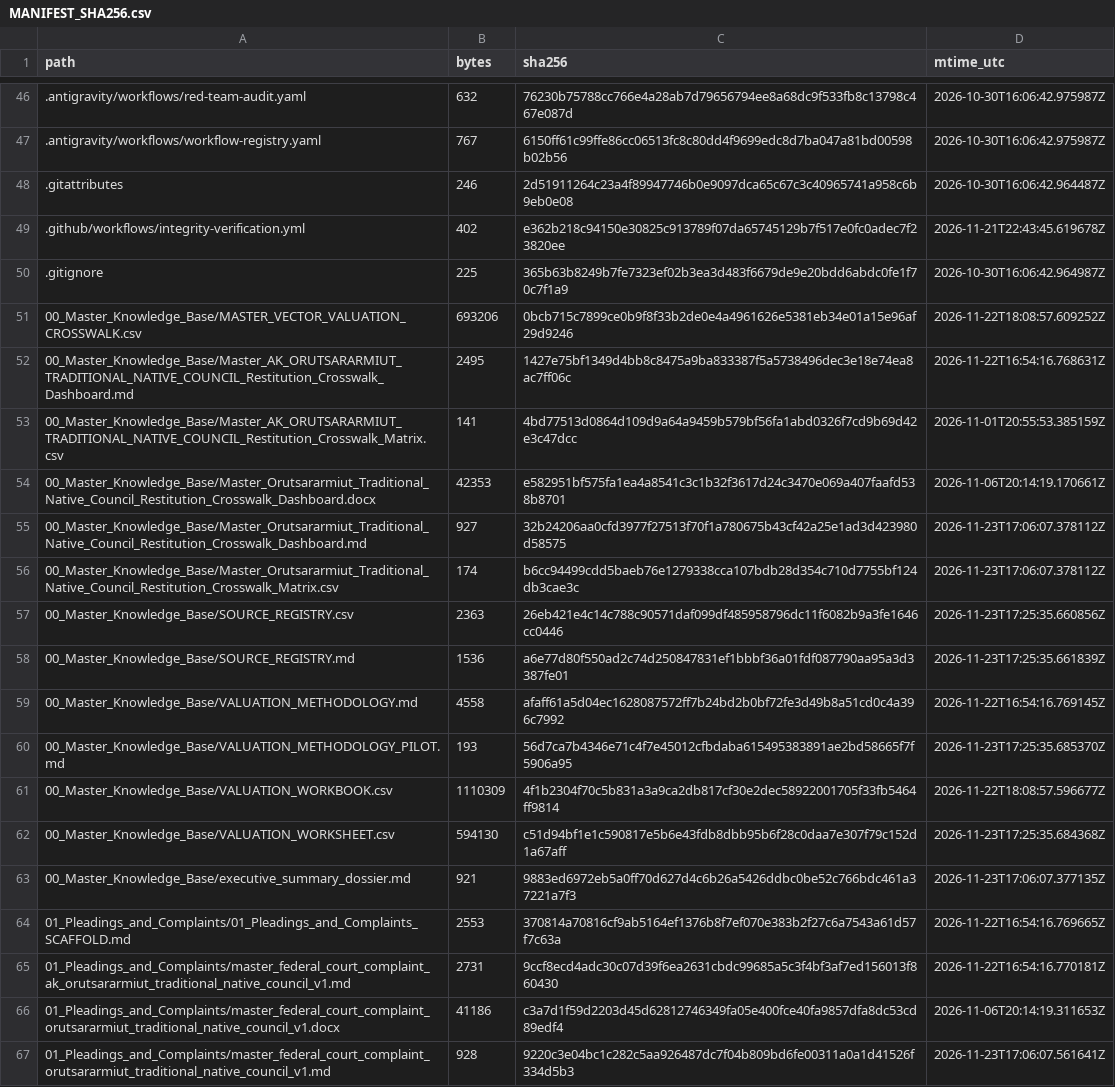
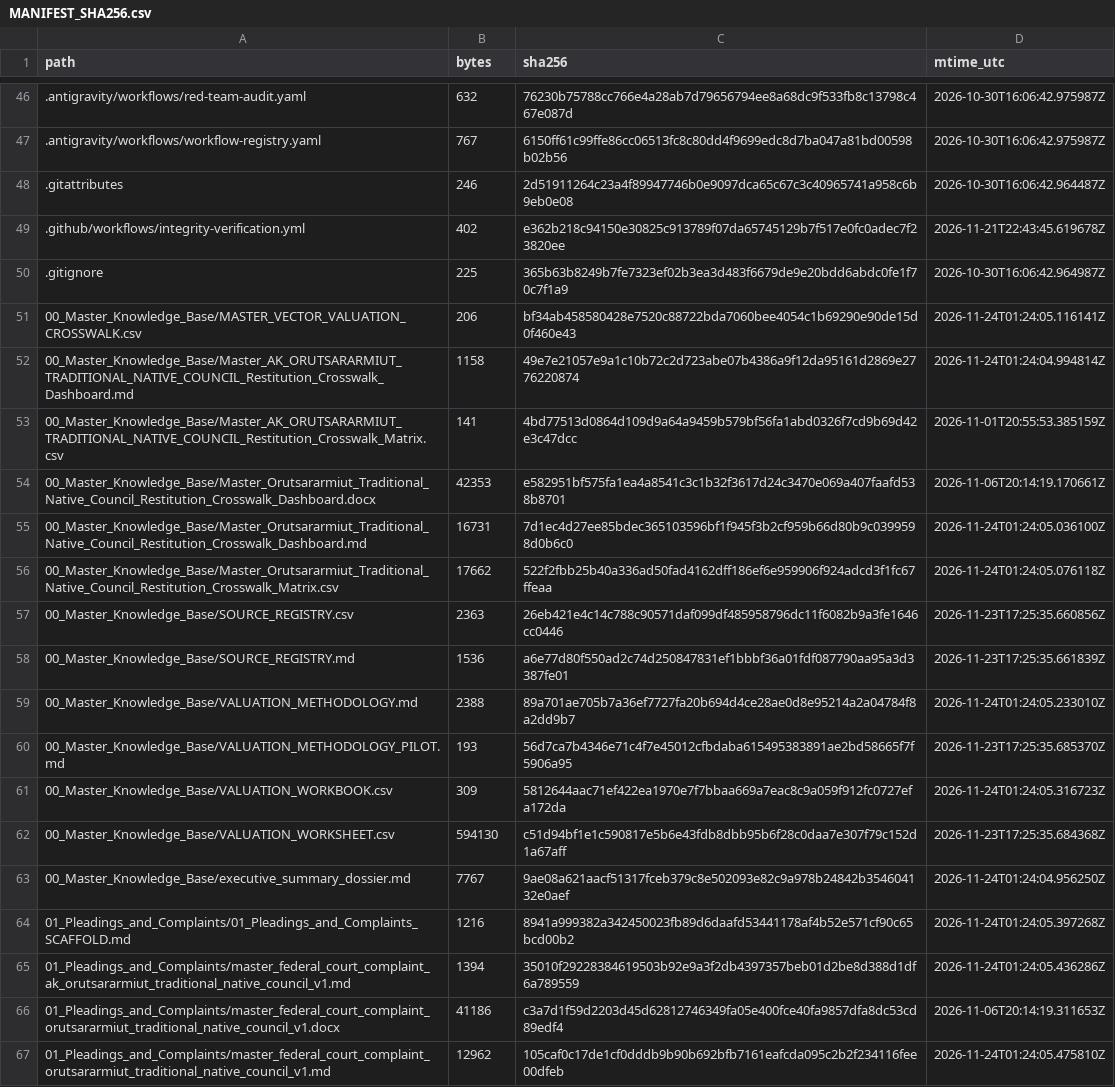
Before and after one commit to GlobalRestitutionAlliance/turtle-island-us-ak-orutsararmiut-traditional-native-council-master-litigation, a CSV file: 99_Archives_and_Manifests/MANIFEST_SHA256.csv, drawn as a sheet; only a part is shown, gaps mark what is left out; the diff covers the shown part only.

```diff
--- a/99_Archives_and_Manifests/MANIFEST_SHA256.csv
+++ b/99_Archives_and_Manifests/MANIFEST_SHA256.csv
@@ -50,18 +50,18 @@ path,bytes,sha256,mtime_utc
 .gitignore,225,365b63b8249b7fe7323ef02b3ea3d483f6679de9e20bdd6abdc0fe1f70c7f1a9,2026-10-30T16:06:42.964987Z
-00_Master_Knowledge_Base/MASTER_VECTOR_VALUATION_CROSSWALK.csv,693206,0bcb715c7899ce0b9f8f33b2de0e4a4961626e5381eb34e01a15e96af29d9246,2026-11-22T18:08:57.609252Z
-00_Master_Knowledge_Base/Master_AK_ORUTSARARMIUT_TRADITIONAL_NATIVE_COUNCIL_Restitution_Crosswalk_Dashboard.md,2495,1427e75bf1349d4bb8c8475a9ba833387f5a5738496dec3e18e74ea8ac7ff06c,2026-11-22T16:54:16.768631Z
+00_Master_Knowledge_Base/MASTER_VECTOR_VALUATION_CROSSWALK.csv,206,bf34ab458580428e7520c88722bda7060bee4054c1b69290e90de15d0f460e43,2026-11-24T01:24:05.116141Z
+00_Master_Knowledge_Base/Master_AK_ORUTSARARMIUT_TRADITIONAL_NATIVE_COUNCIL_Restitution_Crosswalk_Dashboard.md,1158,49e7e21057e9a1c10b72c2d723abe07b4386a9f12da95161d2869e2776220874,2026-11-24T01:24:04.994814Z
 00_Master_Knowledge_Base/Master_AK_ORUTSARARMIUT_TRADITIONAL_NATIVE_COUNCIL_Restitution_Crosswalk_Matrix.csv,141,4bd77513d0864d109d9a64a9459b579bf56fa1abd0326f7cd9b69d42e3c47dcc,2026-11-01T20:55:53.385159Z
 00_Master_Knowledge_Base/Master_Orutsararmiut_Traditional_Native_Council_Restitution_Crosswalk_Dashboard.docx,42353,e582951bf575fa1ea4a8541c3c1b32f3617d24c3470e069a407faafd538b8701,2026-11-06T20:14:19.170661Z
-00_Master_Knowledge_Base/Master_Orutsararmiut_Traditional_Native_Council_Restitution_Crosswalk_Dashboard.md,927,32b24206aa0cfd3977f27513f70f1a780675b43cf42a25e1ad3d423980d58575,2026-11-23T17:06:07.378112Z
-00_Master_Knowledge_Base/Master_Orutsararmiut_Traditional_Native_Council_Restitution_Crosswalk_Matrix.csv,174,b6cc94499cdd5baeb76e1279338cca107bdb28d354c710d7755bf124db3cae3c,2026-11-23T17:06:07.378112Z
+00_Master_Knowledge_Base/Master_Orutsararmiut_Traditional_Native_Council_Restitution_Crosswalk_Dashboard.md,16731,7d1ec4d27ee85bdec365103596bf1f945f3b2cf959b66d80b9c0399598d0b6c0,2026-11-24T01:24:05.036100Z
+00_Master_Knowledge_Base/Master_Orutsararmiut_Traditional_Native_Council_Restitution_Crosswalk_Matrix.csv,17662,522f2fbb25b40a336ad50fad4162dff186ef6e959906f924adcd3f1fc67ffeaa,2026-11-24T01:24:05.076118Z
 00_Master_Knowledge_Base/SOURCE_REGISTRY.csv,2363,26eb421e4c14c788c90571daf099df485958796dc11f6082b9a3fe1646cc0446,2026-11-23T17:25:35.660856Z
 00_Master_Knowledge_Base/SOURCE_REGISTRY.md,1536,a6e77d80f550ad2c74d250847831ef1bbbf36a01fdf087790aa95a3d3387fe01,2026-11-23T17:25:35.661839Z
-00_Master_Knowledge_Base/VALUATION_METHODOLOGY.md,4558,afaff61a5d04ec1628087572ff7b24bd2b0bf72fe3d49b8a51cd0c4a396c7992,2026-11-22T16:54:16.769145Z
+00_Master_Knowledge_Base/VALUATION_METHODOLOGY.md,2388,89a701ae705b7a36ef7727fa20b694d4ce28ae0d8e95214a2a04784f8a2dd9b7,2026-11-24T01:24:05.233010Z
 00_Master_Knowledge_Base/VALUATION_METHODOLOGY_PILOT.md,193,56d7ca7b4346e71c4f7e45012cfbdaba615495383891ae2bd58665f7f5906a95,2026-11-23T17:25:35.685370Z
-00_Master_Knowledge_Base/VALUATION_WORKBOOK.csv,1110309,4f1b2304f70c5b831a3a9ca2db817cf30e2dec58922001705f33fb5464ff9814,2026-11-22T18:08:57.596677Z
+00_Master_Knowledge_Base/VALUATION_WORKBOOK.csv,309,5812644aac71ef422ea1970e7f7bbaa669a7eac8c9a059f912fc0727efa172da,2026-11-24T01:24:05.316723Z
 00_Master_Knowledge_Base/VALUATION_WORKSHEET.csv,594130,c51d94bf1e1c590817e5b6e43fdb8dbb95b6f28c0daa7e307f79c152d1a67aff,2026-11-23T17:25:35.684368Z
-00_Master_Knowledge_Base/executive_summary_dossier.md,921,9883ed6972eb5a0ff70d627d4c6b26a5426ddbc0be52c766bdc461a37221a7f3,2026-11-23T17:06:07.377135Z
-01_Pleadings_and_Complaints/01_Pleadings_and_Complaints_SCAFFOLD.md,2553,370814a70816cf9ab5164ef1376b8f7ef070e383b2f27c6a7543a61d57f7c63a,2026-11-22T16:54:16.769665Z
-01_Pleadings_and_Complaints/master_federal_court_complaint_ak_orutsararmiut_traditional_native_council_v1.md,2731,9ccf8ecd4adc30c07d39f6ea2631cbdc99685a5c3f4bf3af7ed156013f860430,2026-11-22T16:54:16.770181Z
+00_Master_Knowledge_Base/executive_summary_dossier.md,7767,9ae08a621aacf51317fceb379c8e502093e82c9a978b24842b354604132e0aef,2026-11-24T01:24:04.956250Z
+01_Pleadings_and_Complaints/01_Pleadings_and_Complaints_SCAFFOLD.md,1216,8941a999382a342450023fb89d6daafd53441178af4b52e571cf90c65bcd00b2,2026-11-24T01:24:05.397268Z
+01_Pleadings_and_Complaints/master_federal_court_complaint_ak_orutsararmiut_traditional_native_council_v1.md,1394,35010f29228384619503b92e9a3f2db4397357beb01d2be8d388d1df6a789559,2026-11-24T01:24:05.436286Z
 01_Pleadings_and_Complaints/master_federal_court_complaint_orutsararmiut_traditional_native_council_v1.docx,41186,c3a7d1f59d2203d45d62812746349fa05e400fce40fa9857dfa8dc53cd89edf4,2026-11-06T20:14:19.311653Z
-01_Pleadings_and_Complaints/master_federal_court_complaint_orutsararmiut_traditional_native_council_v1.md,928,9220c3e04bc1c282c5aa926487dc7f04b809bd6fe00311a0a1d41526f334d5b3,2026-11-23T17:06:07.561641Z
+01_Pleadings_and_Complaints/master_federal_court_complaint_orutsararmiut_traditional_native_council_v1.md,12962,105caf0c17de1cf0dddb9b90b692bfb7161eafcda095c2b2f234116fee00dfeb,2026-11-24T01:24:05.475810Z
```
Also changed, not shown: 80 edited cells elsewhere in this file, 37 other files.
